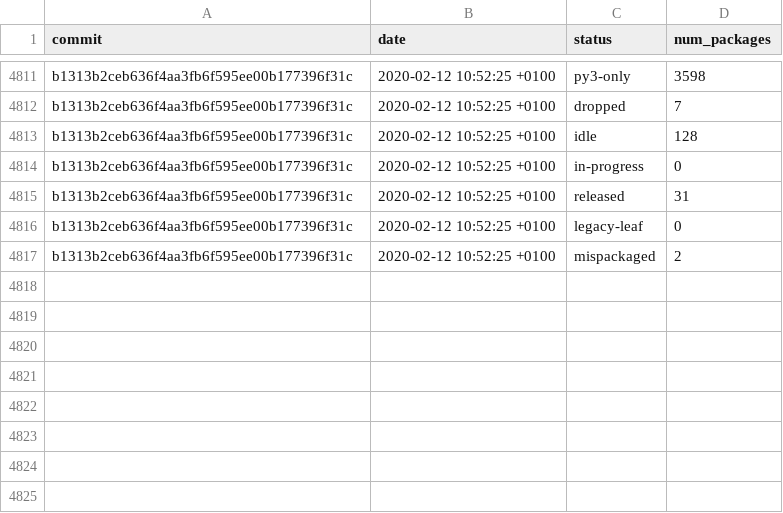
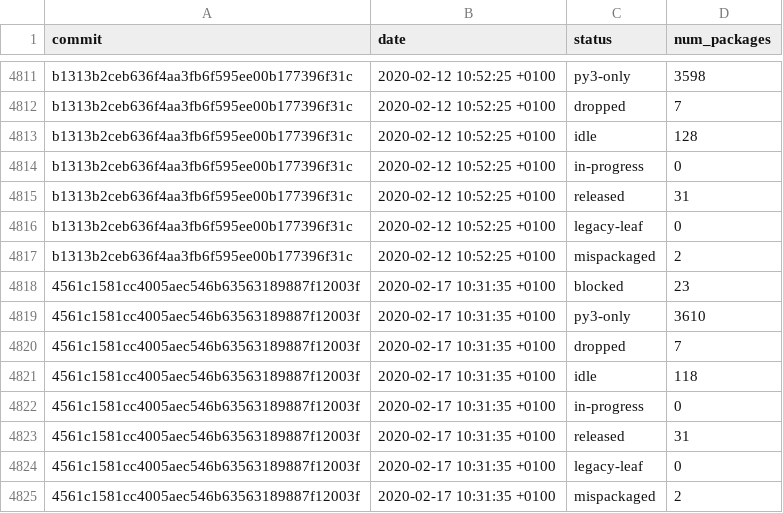
Before and after one commit to fedora-python/portingdb, a CSV file: data/history.csv, drawn as a sheet; only a part is shown, gaps mark what is left out.

Commit message:
Update history, badges, maintainers, orphans

```diff
--- a/data/history.csv
+++ b/data/history.csv
@@ -4817 +4817,9 @@ b1313b2ceb636f4aa3fb6f595ee00b177396f31c,2020-02-12 10:52:25 +0100,legacy-leaf,0
 b1313b2ceb636f4aa3fb6f595ee00b177396f31c,2020-02-12 10:52:25 +0100,mispackaged,2
+4561c1581cc4005aec546b63563189887f12003f,2020-02-17 10:31:35 +0100,blocked,23
+4561c1581cc4005aec546b63563189887f12003f,2020-02-17 10:31:35 +0100,py3-only,3610
+4561c1581cc4005aec546b63563189887f12003f,2020-02-17 10:31:35 +0100,dropped,7
+4561c1581cc4005aec546b63563189887f12003f,2020-02-17 10:31:35 +0100,idle,118
+4561c1581cc4005aec546b63563189887f12003f,2020-02-17 10:31:35 +0100,in-progress,0
+4561c1581cc4005aec546b63563189887f12003f,2020-02-17 10:31:35 +0100,released,31
+4561c1581cc4005aec546b63563189887f12003f,2020-02-17 10:31:35 +0100,legacy-leaf,0
+4561c1581cc4005aec546b63563189887f12003f,2020-02-17 10:31:35 +0100,mispackaged,2
```
Also changed, not shown: 3 other files.
